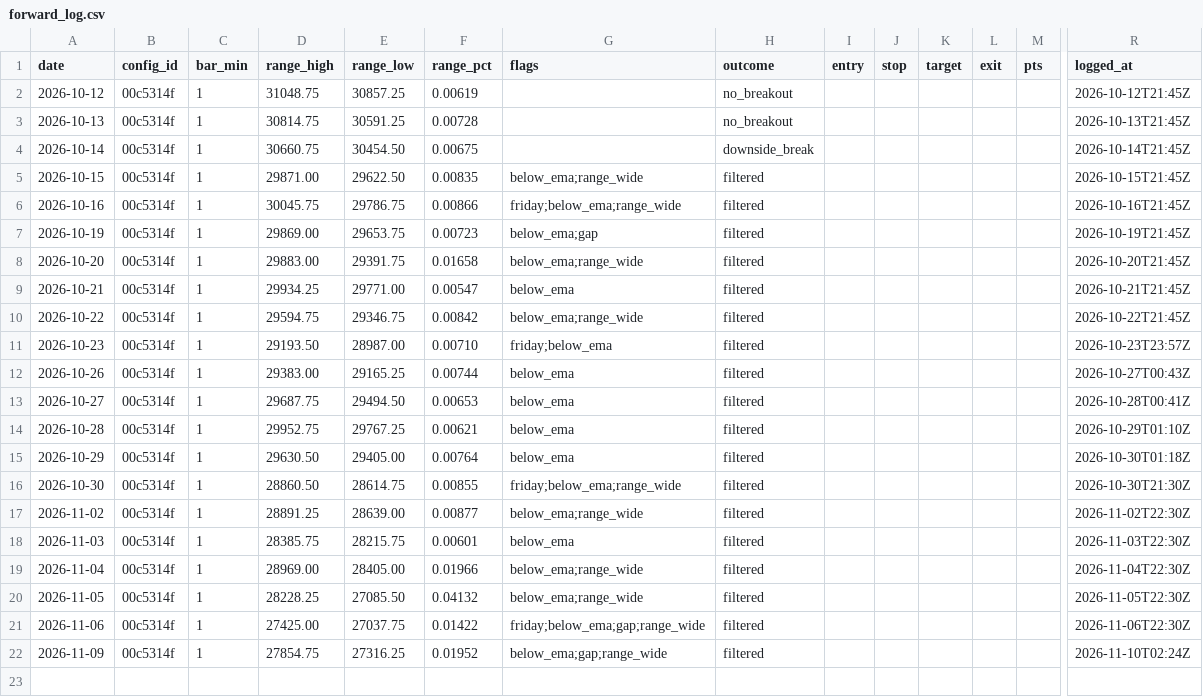
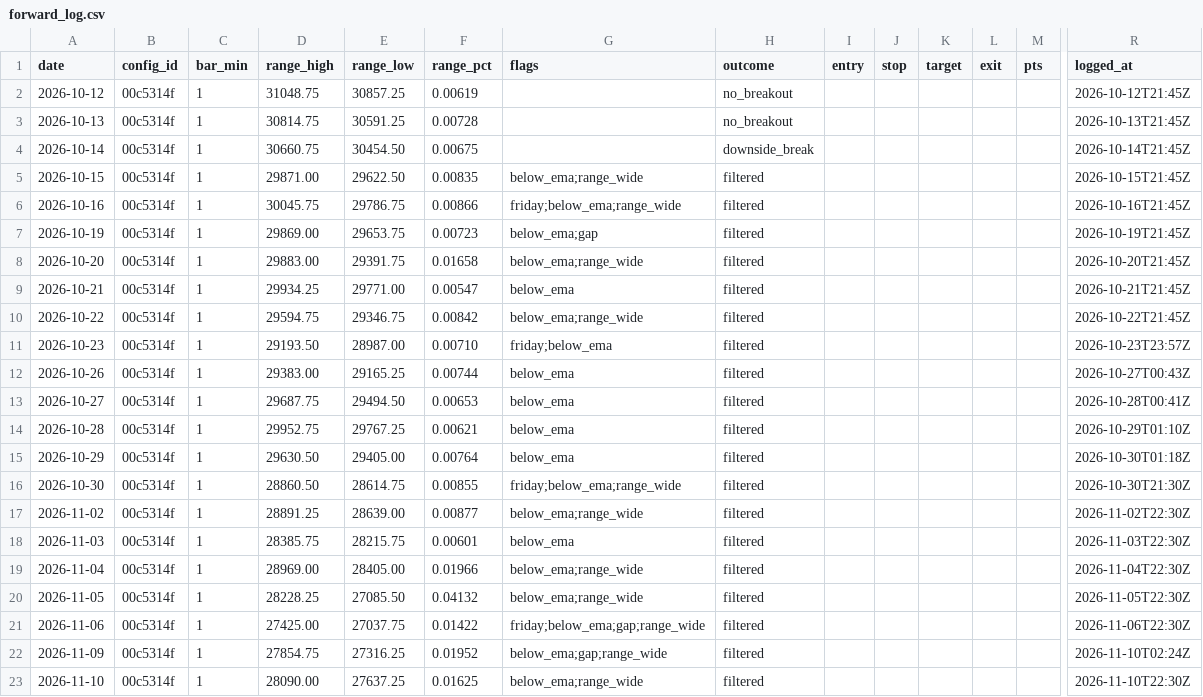
Before and after one commit to jlee056/orb-bot, a CSV file: forward/forward_log.csv, drawn as a sheet; only a part is shown, gaps mark what is left out; rows hold the shown columns only; the diff names each change by its address in the sheet, - before the commit and + after, or states it on an @@ line.

```diff
--- a/forward/forward_log.csv
+++ b/forward/forward_log.csv
+row 23: 2026-11-10 | 00c5314f | 1 | 28090.00 | 27637.25 | 0.01625 | below_ema;range_wide | filtered |  |  |  |  |  | 2026-11-10T22:30Z
```
Also changed, not shown: forward/forward_log_both60.csv, forward/forward_log_orb5.csv, 2 other files.
